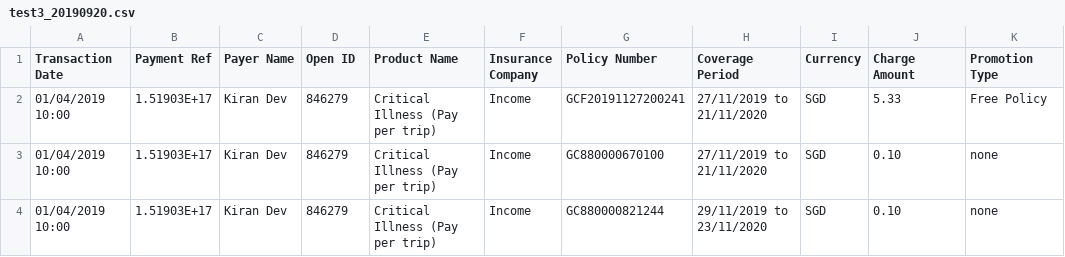
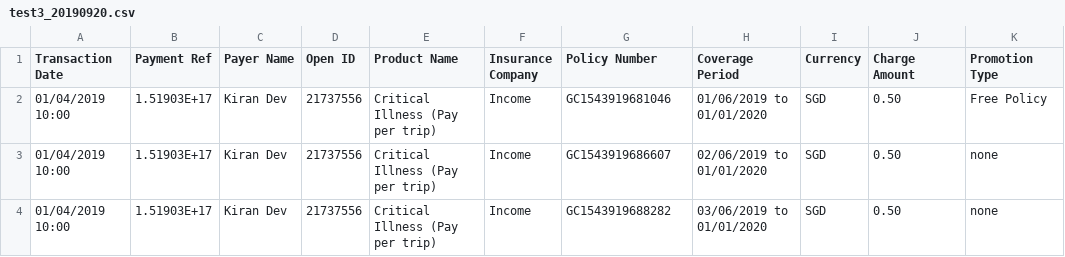
Before and after one commit to dorise1/test, a CSV file: test3_20190920.csv, drawn as a sheet; only a part is shown; the diff names each change by its address in the sheet, - before the commit and + after, or states it on an @@ line.

Commit message:
Update test3_20190920.csv

```diff
--- a/test3_20190920.csv
+++ b/test3_20190920.csv
-D2:D4 (Open ID): 846279
+D2:D4 (Open ID): 21737556
-G2 (Policy Number): GCF20191127200241
+G2 (Policy Number): GC1543919681046
-H2 (Coverage Period): 27/11/2019 to 21/11/2020
+H2 (Coverage Period): 01/06/2019 to 01/01/2020
-J2 (Charge Amount): 5.33
+J2 (Charge Amount): 0.50
-G3 (Policy Number): GC880000670100
+G3 (Policy Number): GC1543919686607
-H3 (Coverage Period): 27/11/2019 to 21/11/2020
+H3 (Coverage Period): 02/06/2019 to 01/01/2020
-J3:J4 (Charge Amount): 0.10
+J3:J4 (Charge Amount): 0.50
-G4 (Policy Number): GC880000821244
+G4 (Policy Number): GC1543919688282
-H4 (Coverage Period): 29/11/2019 to 23/11/2020
+H4 (Coverage Period): 03/06/2019 to 01/01/2020
```
